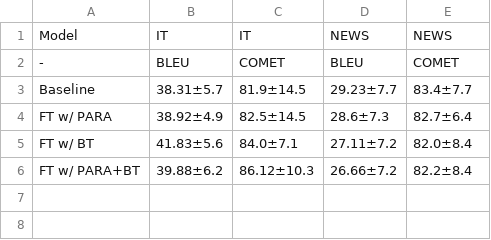
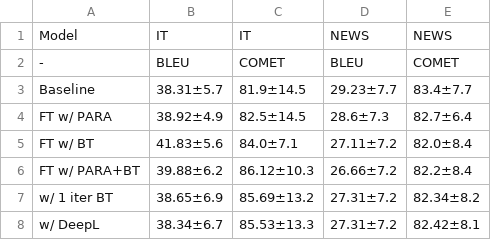
Before and after one commit to m-krastev/nlp-backtranslation, a CSV file: notebooks/results.csv, drawn as a sheet.

Commit message:
Final results in.

```diff
--- a/notebooks/results.csv
+++ b/notebooks/results.csv
@@ -6 +6,3 @@ FT w/ BT,41.83±5.6,84.0±7.1,27.11±7.2,82.0±8.4
 FT w/ PARA+BT,39.88±6.2,86.12±10.3,26.66±7.2,82.2±8.4
+  w/ 1 iter BT,38.65±6.9,85.69±13.2,27.31±7.2,82.34±8.2
+  w/ DeepL,38.34±6.7,85.53±13.3,27.31±7.2,82.42±8.1
```
Also changed, not shown: 19 other files.
